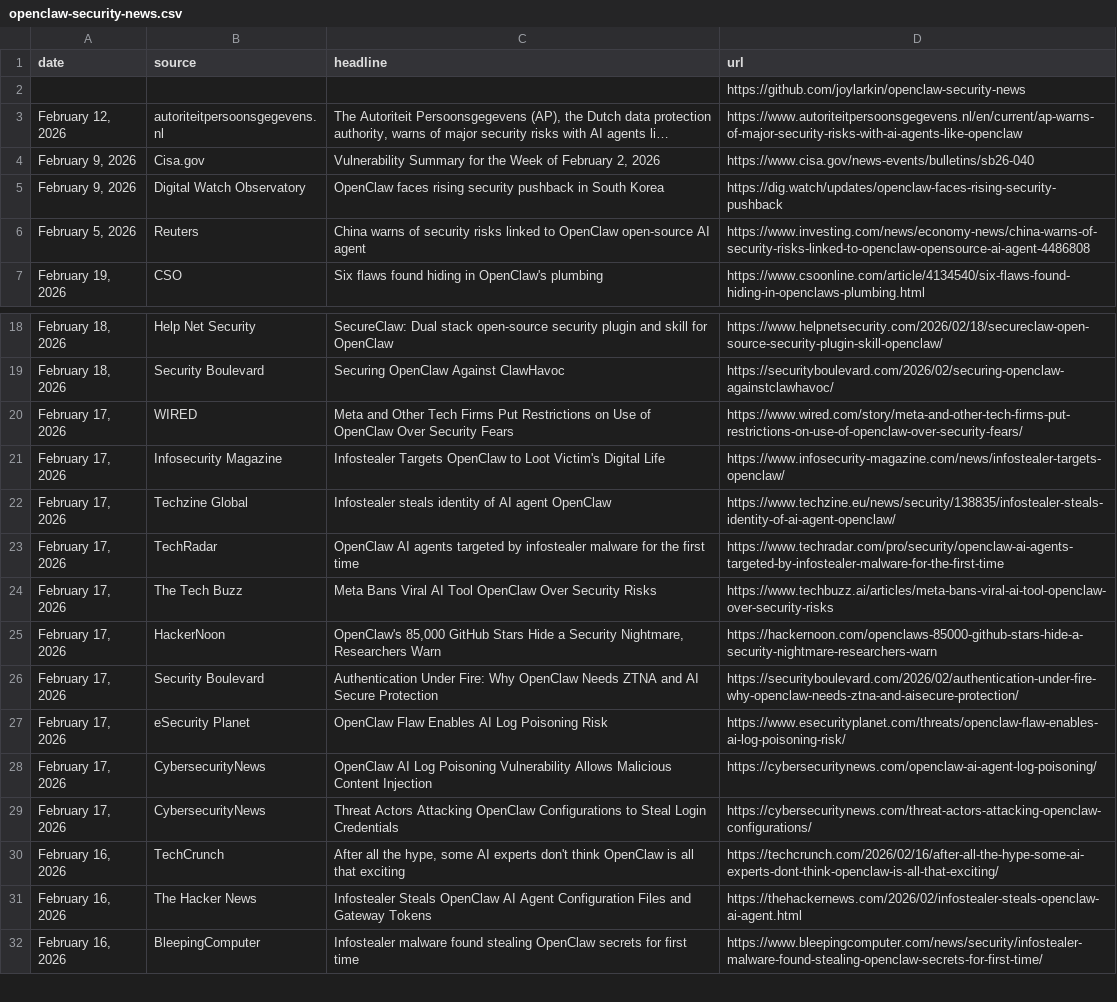
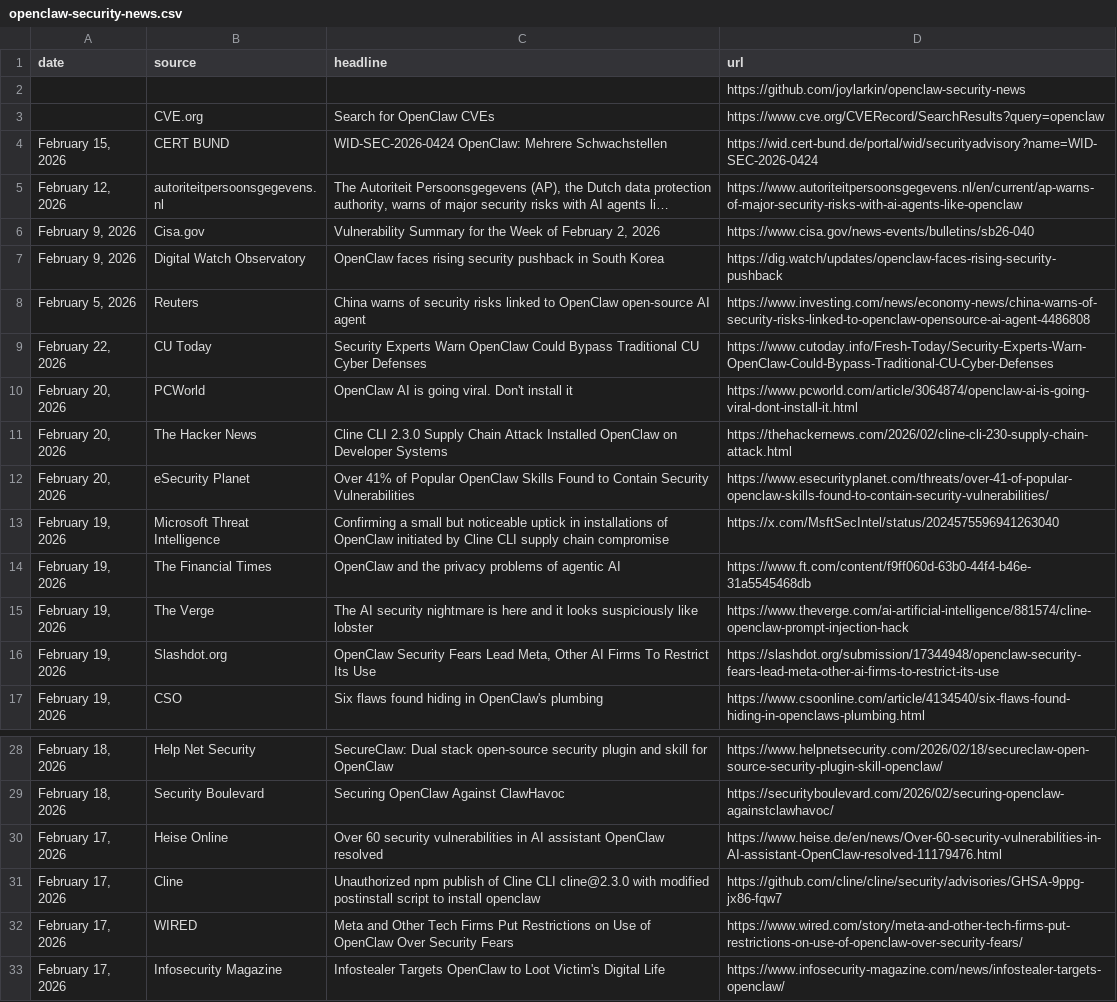
Before and after one commit to joylarkin/openclaw-security-news, a CSV file: openclaw-security-news.csv, drawn as a sheet; only a part is shown, gaps mark what is left out; the shorter side is filled out with more unchanged rows; long unchanged cells end in …; the diff names each change by its address in the sheet, - before the commit and + after, or states it on an @@ line.

```diff
--- a/openclaw-security-news.csv
+++ b/openclaw-security-news.csv
+row 3:  | CVE.org | Search for OpenClaw CVEs | https://www.cve.org/CVERecord/SearchResults?query=openclaw
+row 4: February 15, 2026 | CERT BUND | WID-SEC-2026-0424 OpenClaw: Mehrere Schwachstellen | https://wid.cert-bund.de/portal/wid/securityadvisory?name=WID-SEC-2026-0424
+row 9: February 22, 2026 | CU Today | Security Experts Warn OpenClaw Could Bypass Traditional CU Cyber Defenses | https://www.cutoday.info/Fresh-Today/Security-Experts-Warn-OpenClaw-Could-Bypass-Traditional-CU-Cyber-Defenses
+row 10: February 20, 2026 | PCWorld | OpenClaw AI is going viral. Don't install it | https://www.pcworld.com/article/3064874/openclaw-ai-is-going-viral-dont-install-it.html
+row 11: February 20, 2026 | The Hacker News | Cline CLI 2.3.0 Supply Chain Attack Installed OpenClaw on Developer Systems | https://thehackernews.com/2026/02/cline-cli-230-supply-chain-attack.html
+row 12: February 20, 2026 | eSecurity Planet | Over 41% of Popular OpenClaw Skills Found to Contain Security Vulnerabilities | https://www.esecurityplanet.com/threats/over-41-of-popular-openclaw-skills-found-to-contain-security-vulnerabilities/
+row 13: February 19, 2026 | Microsoft Threat Intelligence | Confirming a small but noticeable uptick in installations of OpenClaw initiated by Cline CLI supply chain compromise | https://x.com/MsftSecIntel/status/2024575596941263040
+row 14: February 19, 2026 | The Financial Times | OpenClaw and the privacy problems of agentic AI | https://www.ft.com/content/f9ff060d-63b0-44f4-b46e-31a5545468db
+row 15: February 19, 2026 | The Verge | The AI security nightmare is here and it looks suspiciously like lobster | https://www.theverge.com/ai-artificial-intelligence/881574/cline-openclaw-prompt-injection-hack
+row 16: February 19, 2026 | Slashdot.org | OpenClaw Security Fears Lead Meta, Other AI Firms To Restrict Its Use | https://slashdot.org/submission/17344948/openclaw-security-fears-lead-meta-other-ai-firms-to-restrict-its-use
+row 30: February 17, 2026 | Heise Online | Over 60 security vulnerabilities in AI assistant OpenClaw resolved | https://www.heise.de/en/news/Over-60-security-vulnerabilities-in-AI-assistant-OpenClaw-resolved-11179476.html
+row 31: February 17, 2026 | Cline | Unauthorized npm publish of Cline CLI cline@2.3.0 with modified postinstall script to install openclaw | https://github.com/cline/cline/security/advisories/GHSA-9ppg-jx86-fqw7
```
